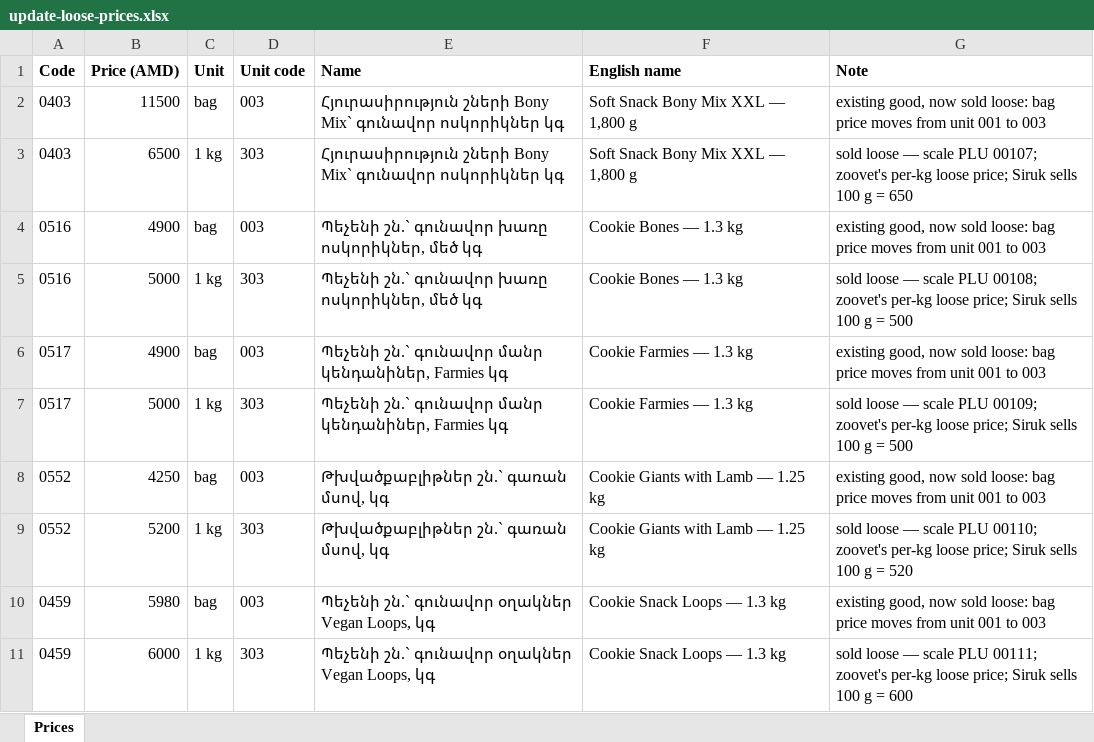
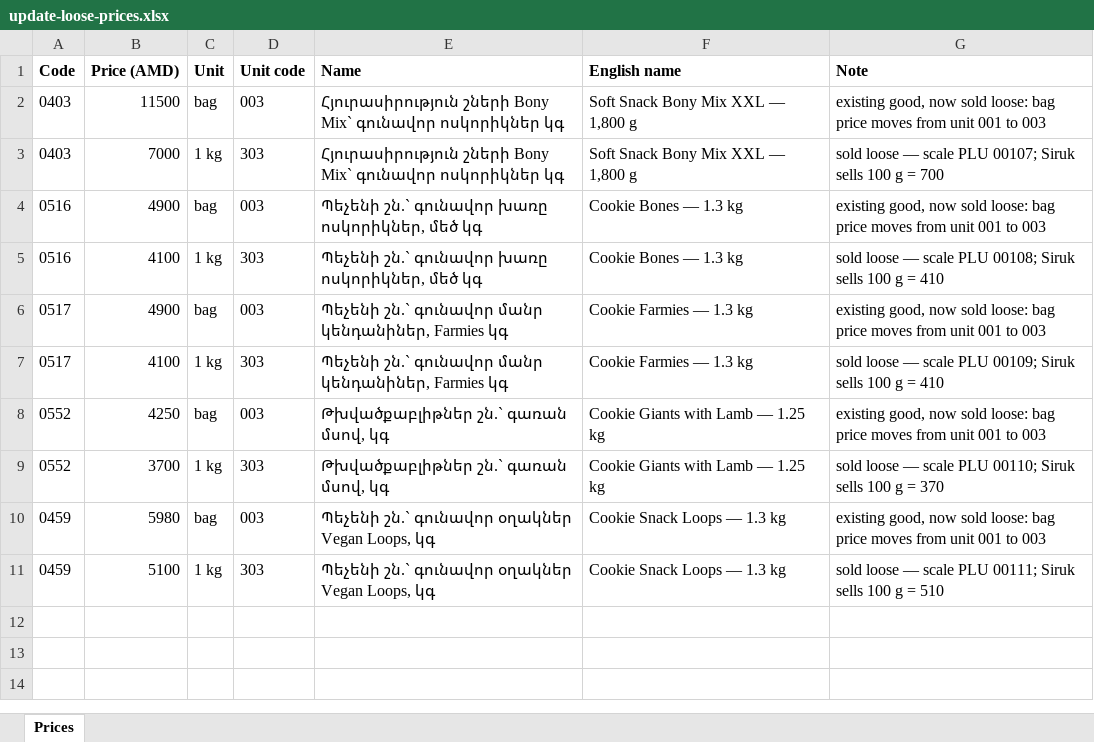
Before and after one commit to EricKhosro/siruk-claude, an Excel workbook: final/armsoft-2026-10-15/update-loose-prices.xlsx, sheet Prices, drawn as a sheet; values as stored, in another font and other column widths than the file's, no borders; the diff names each change by its address in the sheet, - before the commit and + after, or states it on an @@ line.

```diff
--- a/final/armsoft-2026-10-15/update-loose-prices.xlsx (sheet Prices)
+++ b/final/armsoft-2026-10-15/update-loose-prices.xlsx (sheet Prices)
-B3 (Price (AMD)): 6500
+B3 (Price (AMD)): 7000
-G3 (Note): …PLU 00107; zoovet's per-kg loose price; Siruk sells 100 g = 650
+G3 (Note): …PLU 00107; Siruk sells 100 g = 700
-B5 (Price (AMD)): 5000
+B5 (Price (AMD)): 4100
-G5 (Note): …PLU 00108; zoovet's per-kg loose price; Siruk sells 100 g = 500
+G5 (Note): …PLU 00108; Siruk sells 100 g = 410
-B7 (Price (AMD)): 5000
+B7 (Price (AMD)): 4100
-G7 (Note): …PLU 00109; zoovet's per-kg loose price; Siruk sells 100 g = 500
+G7 (Note): …PLU 00109; Siruk sells 100 g = 410
-B9 (Price (AMD)): 5200
+B9 (Price (AMD)): 3700
-G9 (Note): …PLU 00110; zoovet's per-kg loose price; Siruk sells 100 g = 520
+G9 (Note): …PLU 00110; Siruk sells 100 g = 370
-B11 (Price (AMD)): 6000
+B11 (Price (AMD)): 5100
-G11 (Note): …PLU 00111; zoovet's per-kg loose price; Siruk sells 100 g = 600
+G11 (Note): …PLU 00111; Siruk sells 100 g = 510
```
Also changed, not shown: final/Siruk-hx-303-prices-dog.xlsx, final/siruk-source-of-truth.xlsx, 5 other files.
